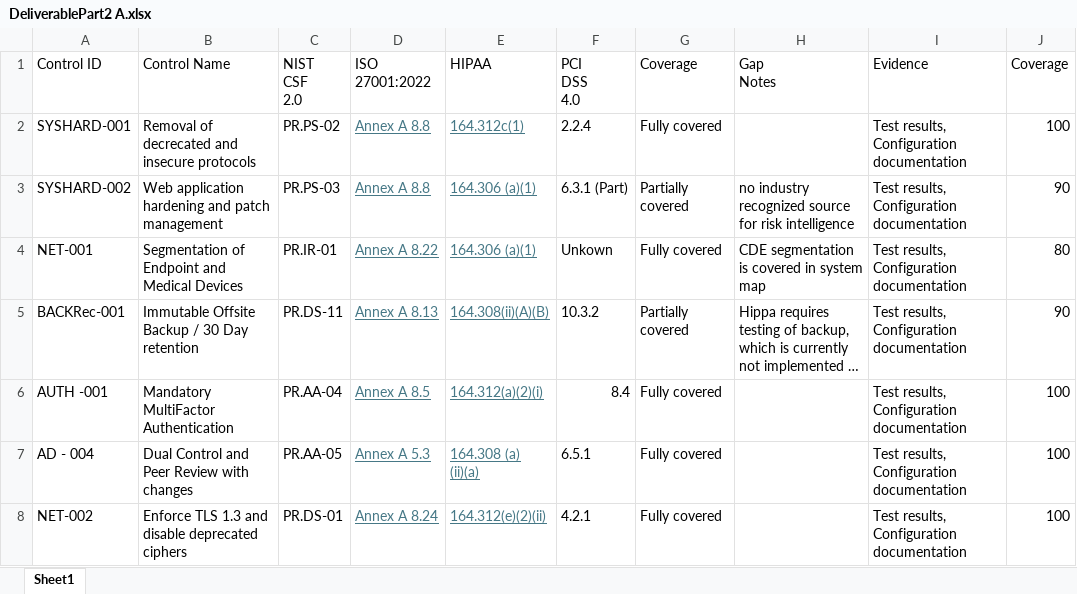
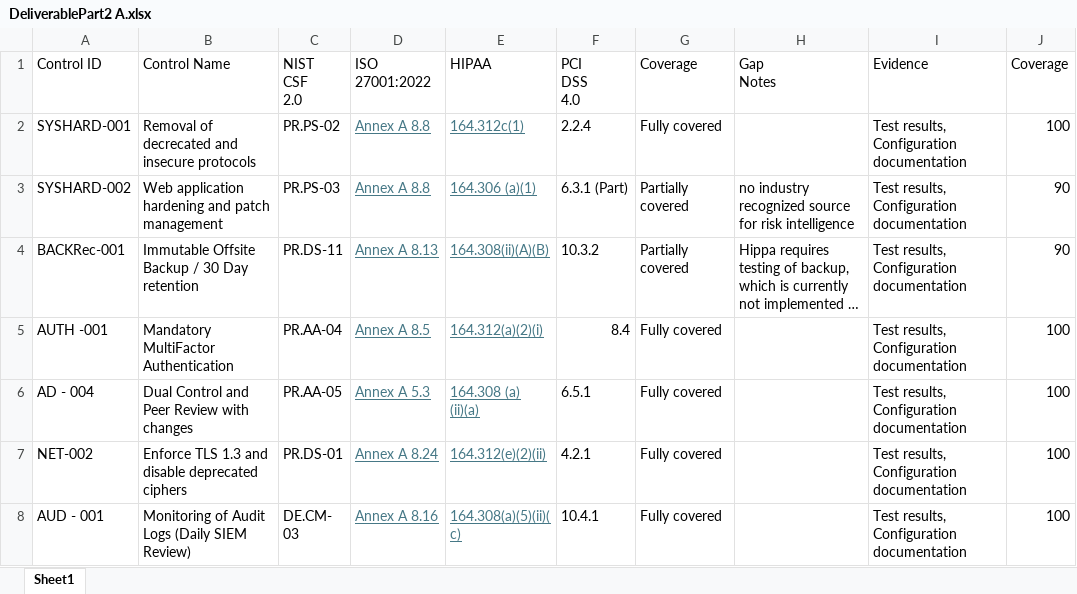
Before and after one commit to Crdenney/ProjectPart3, an Excel workbook: DeliverablePart2 A.xlsx, sheet Sheet1, drawn as a sheet; only a part is shown; the shorter side is filled out with more unchanged rows; long unchanged cells end in …; values as stored, in another font and other column widths than the file's, no borders; the diff names each change by its address in the sheet, - before the commit and + after, or states it on an @@ line.

Commit message:
Add files via upload

```diff
--- a/DeliverablePart2 A.xlsx (sheet Sheet1)
+++ b/DeliverablePart2 A.xlsx (sheet Sheet1)
-row 4: NET-001 | Segmentation of Endpoint and Medical Devices | PR.IR-01 | Annex A 8.22 | 164.306 (a)(1) | Unkown | Fully covered | CDE segmentation is covered in system map | Test results, Configuration documentation | 80
```
